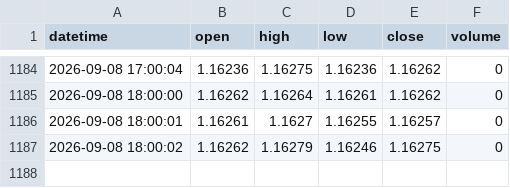
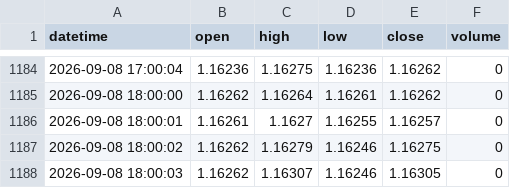
Before and after one commit to King-KNH/shadow-retracement-ai, a CSV file: history_EURUSD_H1.csv, drawn as a sheet; only a part is shown, gaps mark what is left out; the diff names each change by its address in the sheet, - before the commit and + after, or states it on an @@ line.

```diff
--- a/history_EURUSD_H1.csv
+++ b/history_EURUSD_H1.csv
+row 1188: 2026-09-08 18:00:03 | 1.16262 | 1.16307 | 1.16246 | 1.16305 | 0
```
Also changed, not shown: history_EURUSD_M1.csv, history_XAUUSD_H1.csv, 1 other file.
